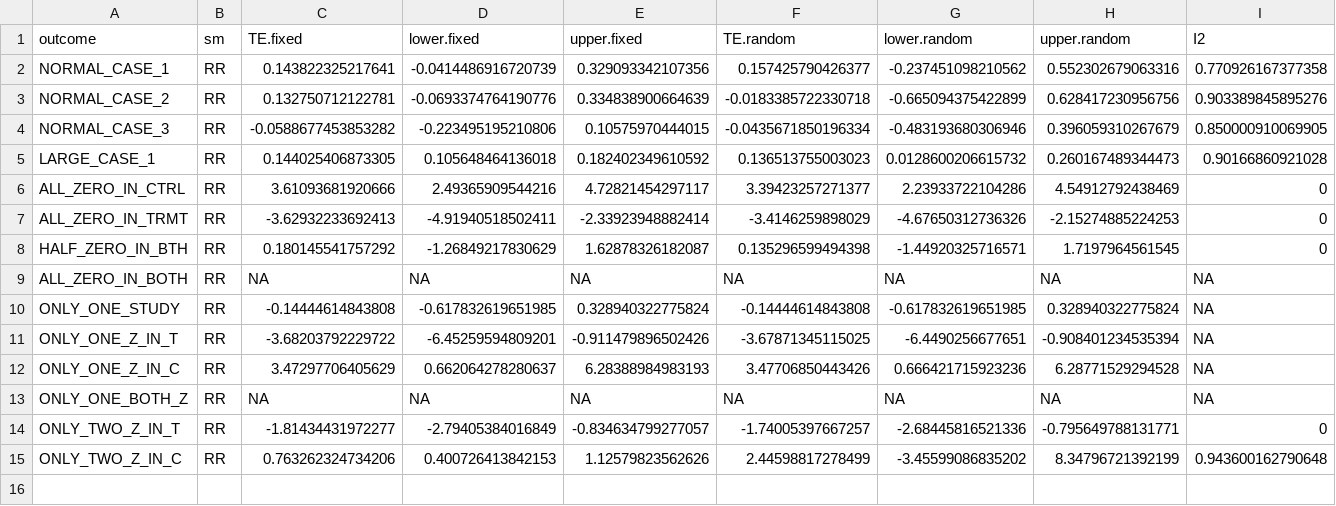
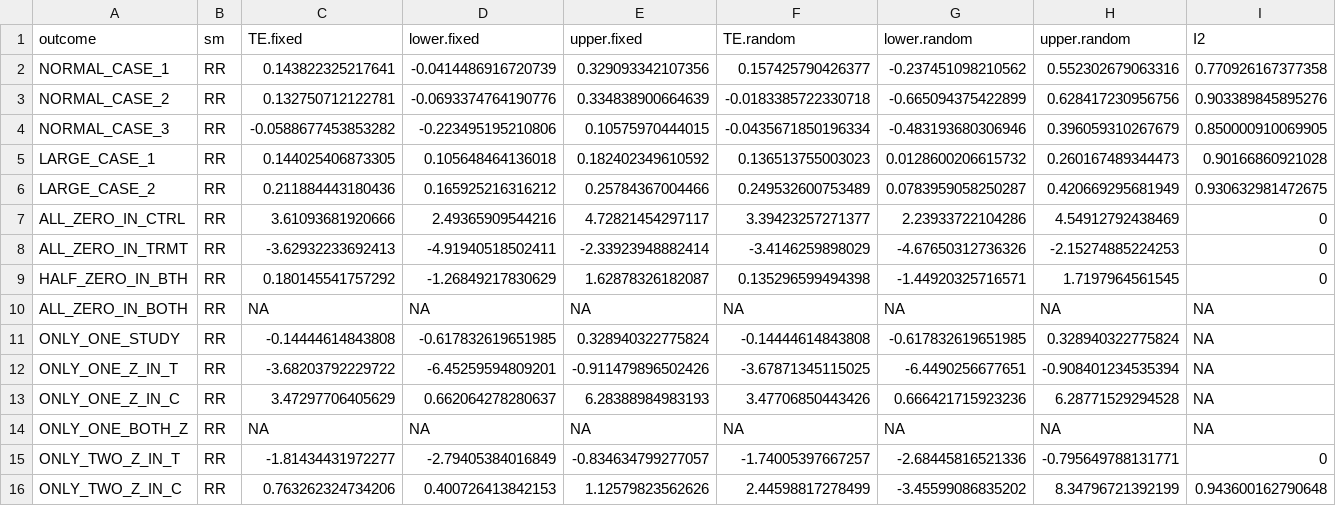
Before and after one commit to OHNLP/Meta.js, a CSV file: testsets/test_result_RR.csv, drawn as a sheet; only a part is shown; rows hold the shown columns only; the diff names each change by its address in the sheet, - before the commit and + after, or states it on an @@ line.

```diff
--- a/testsets/test_result_RR.csv
+++ b/testsets/test_result_RR.csv
+row 6: LARGE_CASE_2 | RR | 0.211884443180436 | 0.165925216316212 | 0.25784367004466 | 0.249532600753489 | 0.0783959058250287 | 0.420669295681949 | 0.930632981472675
```
Also changed, not shown: testsets/test_input.csv, testsets/test_result_OR.csv, 4 other files.
